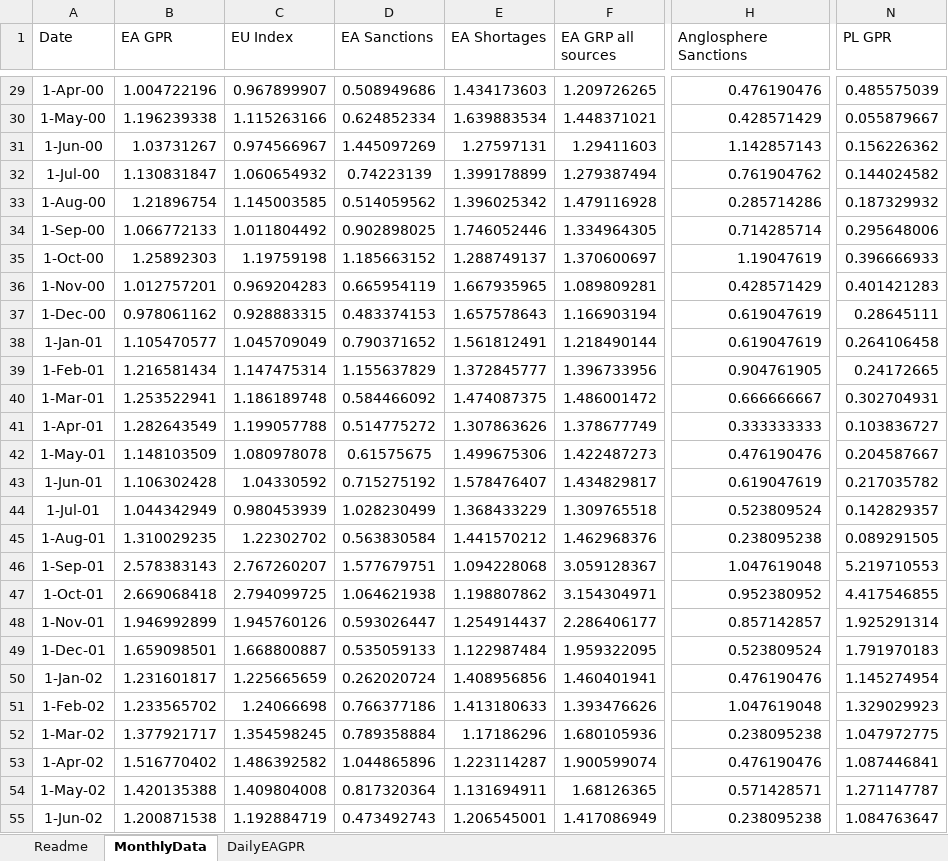
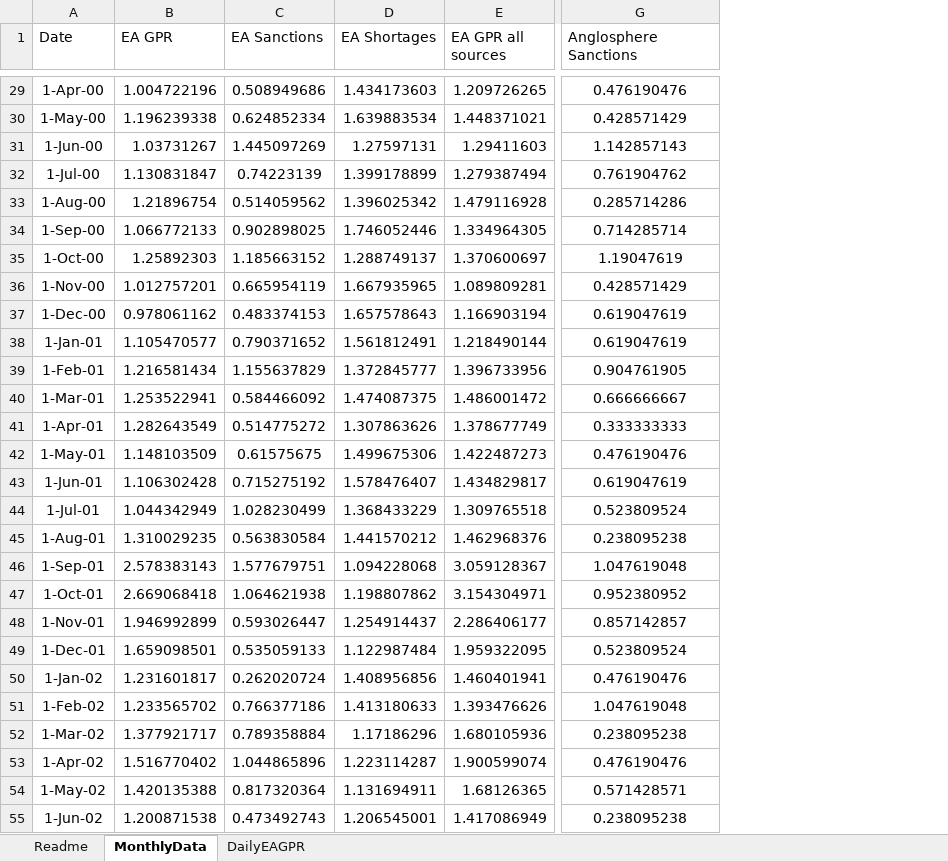
Before and after one commit to YvesSchueler/EuroAreaGPR, an Excel workbook: EA_GPR_Paper.xlsx, sheet MonthlyData, drawn as a sheet; only a part is shown, gaps mark what is left out; values as stored, in another font and other column widths than the file's, no borders; removed rows and columns are numbered as before the commit, all else as after; the diff covers the shown part only; the diff names each change by its address in the sheet, - before the commit and + after, or states it on an @@ line.

```diff
--- a/EA_GPR_Paper.xlsx (sheet MonthlyData)
+++ b/EA_GPR_Paper.xlsx (sheet MonthlyData)
-column C (EU Index), rows 29-55: 0.967899907 | 1.115263166 | 0.974566967 | 1.060654932 | 1.145003585 | 1.011804492 | 1.19759198 | 0.969204283 | 0.928883315 | 1.045709049 | 1.147475314 | 1.186189748 | 1.199057788 | 1.080978078 | 1.04330592 | 0.980453939 | 1.22302702 | 2.767260207 | 2.794099725 | 1.945760126 | 1.668800887 | 1.225665659 | 1.24066698 | 1.354598245 | 1.486392582 | 1.409804008 | 1.192884719
-column N (PL GPR), rows 29-55: 0.485575039 | 0.055879667 | 0.156226362 | 0.144024582 | 0.187329932 | 0.295648006 | 0.396666933 | 0.401421283 | 0.28645111 | 0.264106458 | 0.24172665 | 0.302704931 | 0.103836727 | 0.204587667 | 0.217035782 | 0.142829357 | 0.089291505 | 5.219710553 | 4.417546855 | 1.925291314 | 1.791970183 | 1.145274954 | 1.329029923 | 1.047972775 | 1.087446841 | 1.271147787 | 1.084763647
-E1: EA GRP all sources
+E1: EA GPR all sources
-G29:G55 alignment: right
+G29:G55 alignment: center
```
Also changed, not shown: 1 added row, 31 edited cells and cell formats elsewhere in this sheet, sheet Readme.
